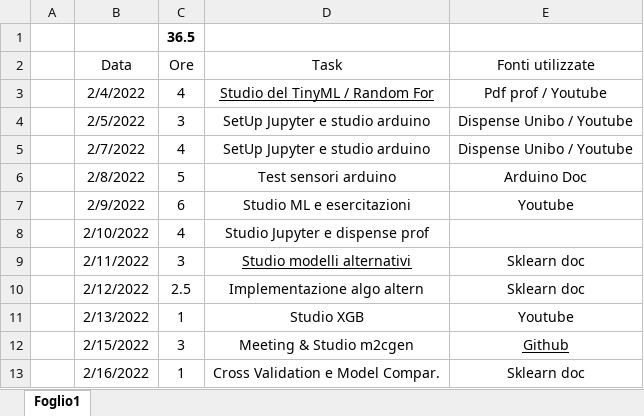
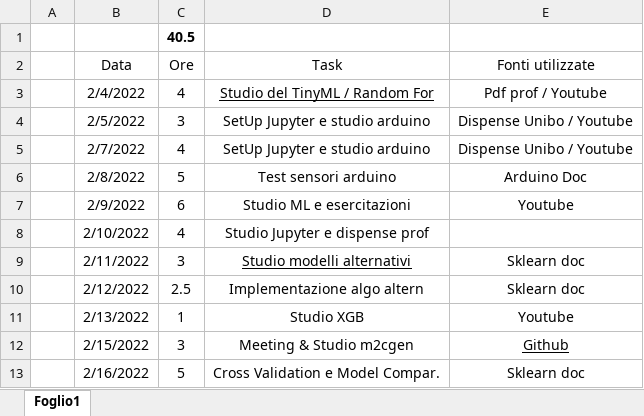
Before and after one commit to luigi-borriello00/Tiny-MachineLearning, an Excel workbook: report/Report.xlsx, sheet Foglio1, drawn as a sheet; values as stored, in another font and other column widths than the file's, no borders; table styles not drawn; the diff names each change by its address in the sheet, - before the commit and + after, or states it on an @@ line.

```diff
--- a/report/Report.xlsx (sheet Foglio1)
+++ b/report/Report.xlsx (sheet Foglio1)
-C1 (Ore): 36.5
+C1 (Ore): 40.5
-C13 (Ore): 1
+C13 (Ore): 5
```
Also changed, not shown: 21 other files.
